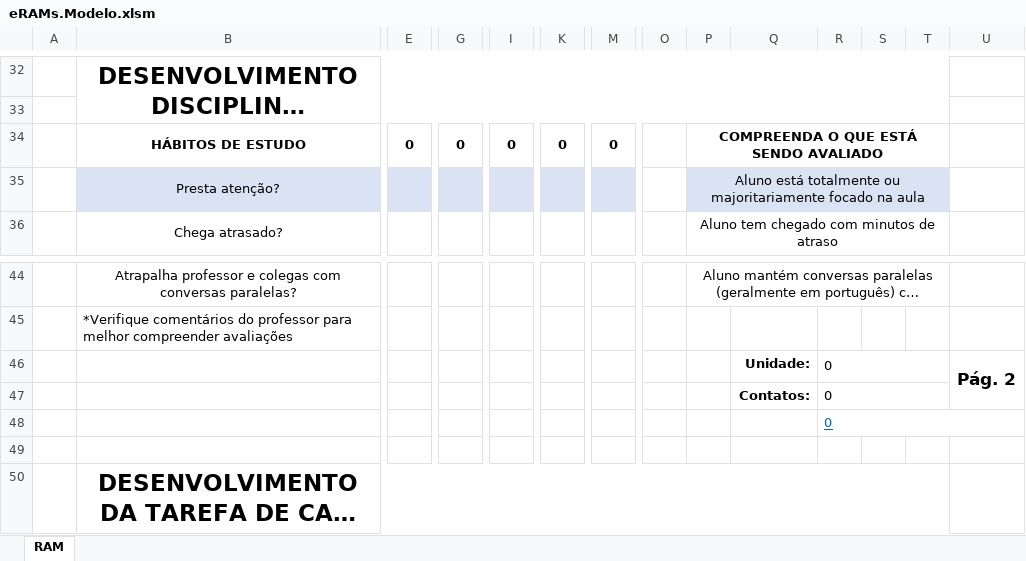
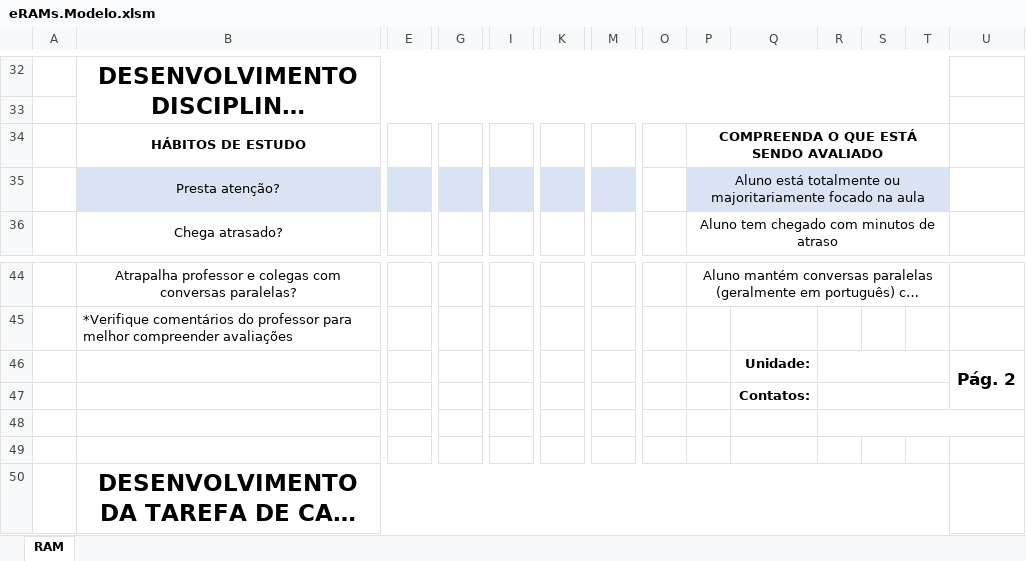
Before and after one commit to rafael-figueiredo-alves/eRAMs, an Excel workbook: Win32/Debug/Modelo/eRAMs.Modelo.xlsm, sheet RAM, drawn as a sheet; only a part is shown, gaps mark what is left out; long unchanged cells end in …; values as stored, in another font and other column widths than the file's, no borders; charts and pictures not drawn; removed rows and columns are numbered as before the commit, all else as after; rows hold the shown columns only; the diff covers the shown part only; the diff names each change by its address in the sheet, - before the commit and + after, or states it on an @@ line.

Commit message:
Release Final - 27/12/2019
27/12/2019 - Este é o release oficial enviado para produção e testes de campo nas unidades da escola. Falta criar o modelo sem o logotipo da escola.

```diff
--- a/Win32/Debug/Modelo/eRAMs.Modelo.xlsm (sheet RAM)
+++ b/Win32/Debug/Modelo/eRAMs.Modelo.xlsm (sheet RAM)
-row 34:  | HÁBITOS DE ESTUDO | 0 | 0 | 0 | 0 | 0 |  | COMPREENDA O QUE ESTÁ SENDO AVALIADO
+row 34:  | HÁBITOS DE ESTUDO |  |  |  |  |  |  | COMPREENDA O QUE ESTÁ SENDO AVALIADO
-R46:R48: 0
+R46:R48: (empty)
```
Also changed, not shown: 4 added rows, 4 removed rows, 1 edited cell, cell formats and merged cells elsewhere in this sheet, formulas that keep their value, 14 other files.
